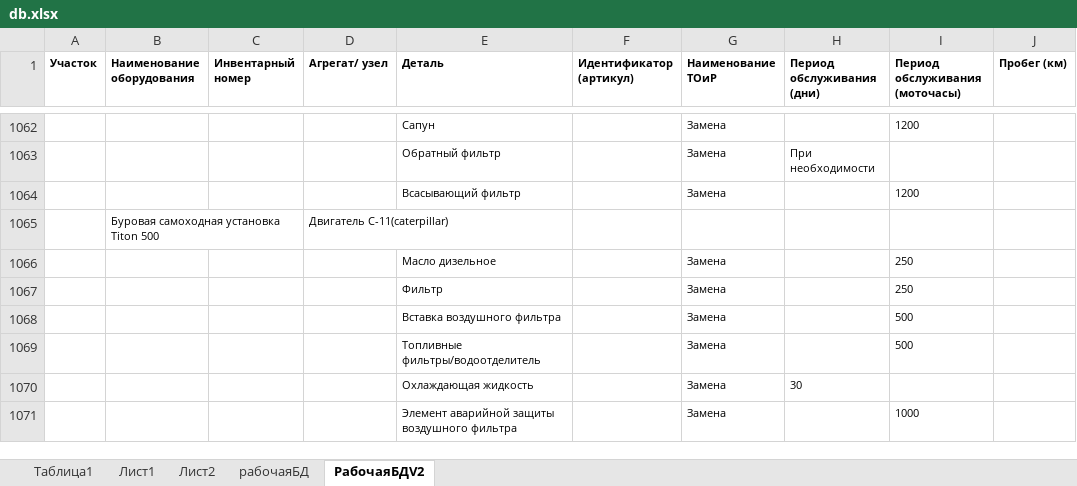
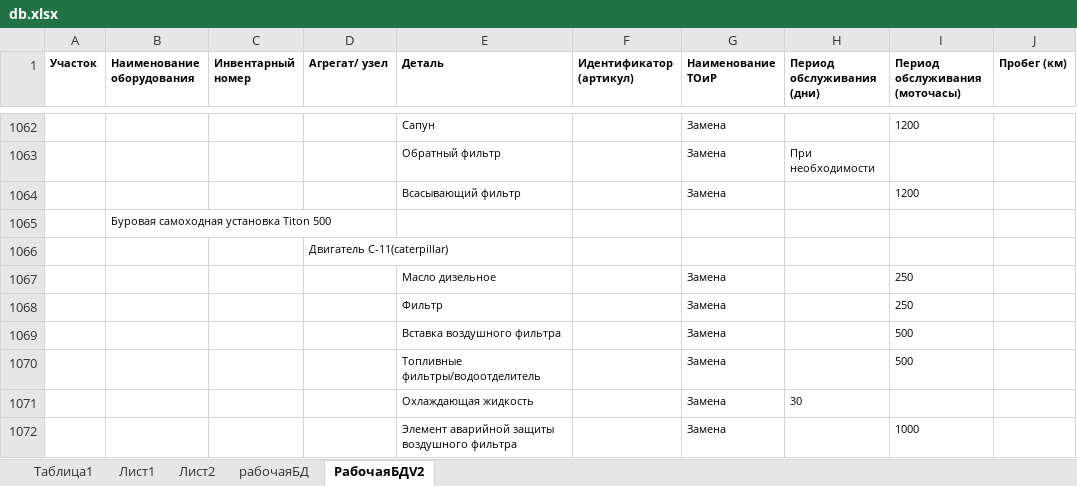
Before and after one commit to Aoladiy/maintenance-and-repair, an Excel workbook: db.xlsx, sheet РабочаяБДV2, drawn as a sheet; only a part is shown, gaps mark what is left out; values as stored, in another font and other column widths than the file's, no borders; rows hold the shown columns only; the diff covers the shown part only; the diff names each change by its address in the sheet, - before the commit and + after, or states it on an @@ line.

```diff
--- a/db.xlsx (sheet РабочаяБДV2)
+++ b/db.xlsx (sheet РабочаяБДV2)
-D1065 (Агрегат/ узел): Двигатель С-11(caterpillar)
+D1065 (Агрегат/ узел): (empty)
+row 1066:  |  |  | Двигатель С-11(caterpillar)
```
Also changed, not shown: 60 edited cells elsewhere in this sheet, 1 other file.
